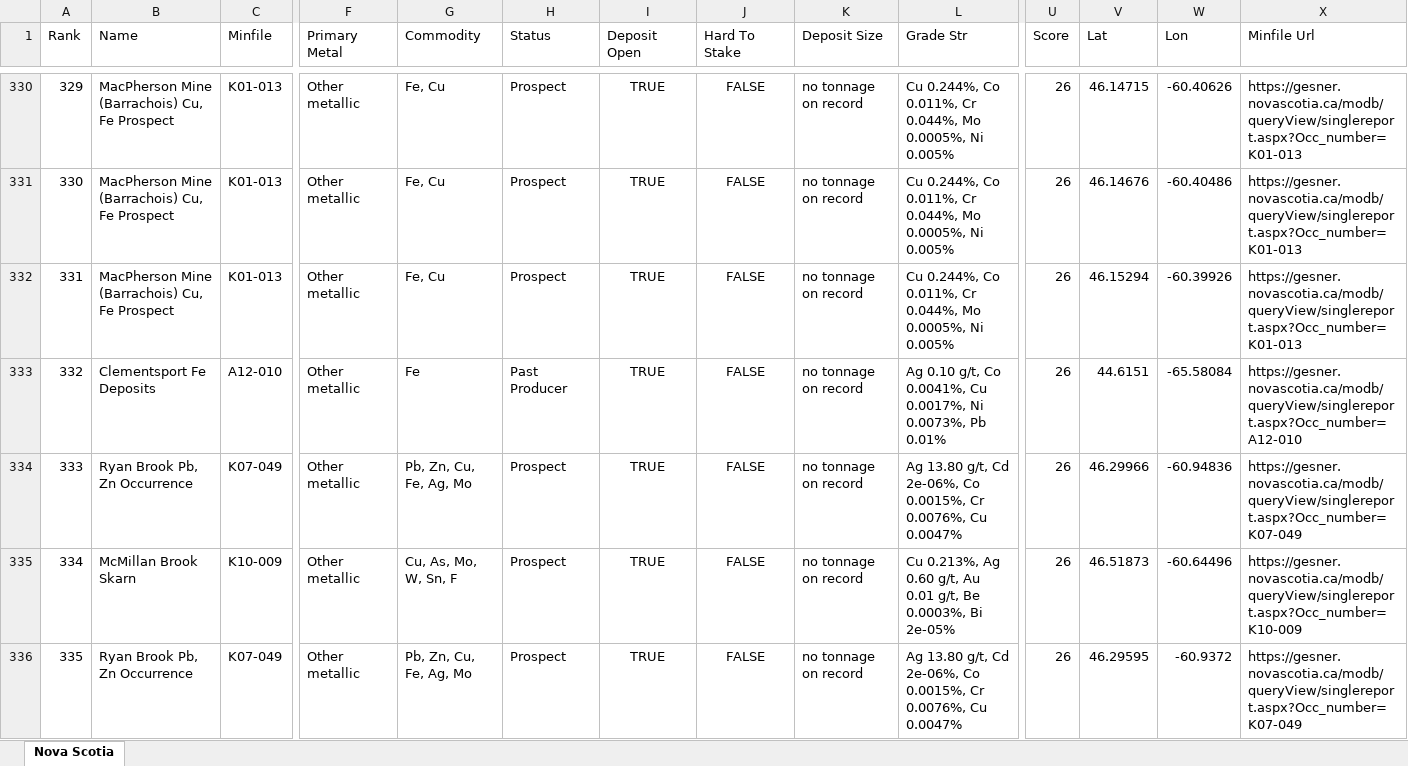
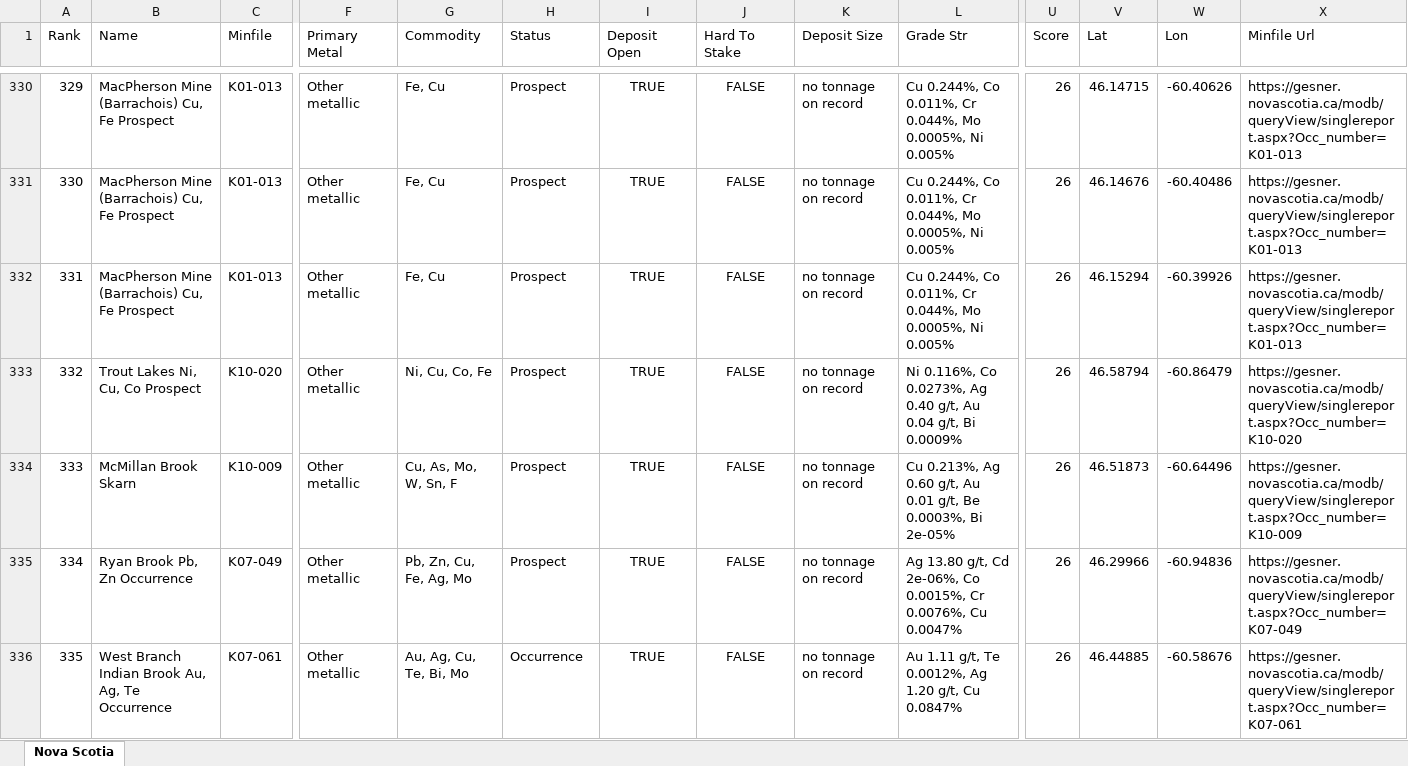
Before and after one commit to jaydeepdive/closeology, an Excel workbook: site/ns_leads.xlsx, sheet Nova Scotia, drawn as a sheet; only a part is shown, gaps mark what is left out; values as stored, in another font and other column widths than the file's, no borders; rows hold the shown columns only; the diff covers the shown part only; the diff names each change by its address in the sheet, - before the commit and + after, or states it on an @@ line.

```diff
--- a/site/ns_leads.xlsx (sheet Nova Scotia)
+++ b/site/ns_leads.xlsx (sheet Nova Scotia)
@@ column A (Rank) renumbered between rows 100 and 335 @@
@@ row 333 moved to row 322: 321 @@
+row 333: 332 | Trout Lakes Ni, Cu, Co Prospect | K10-020 | Other metallic | Ni, Cu, Co, Fe | Prospect | TRUE | FALSE | no tonnage on record | Ni 0.116%, Co 0.0273%, Ag 0.40 g/t, Au 0.04 g/t, Bi 0.0009% | 26 | 46.58794 | -60.86479 | https://gesner.novascotia.ca/modb/queryView/singlereport.aspx?Occ_number=K10-020
@@ row 335 moved to row 334: 333 @@
-B336 (Name): Ryan Brook Pb, Zn Occurrence
+B336 (Name): West Branch Indian Brook Au, Ag, Te Occurrence
-C336 (Minfile): K07-049
+C336 (Minfile): K07-061
-G336 (Commodity): Pb, Zn, Cu, Fe, Ag, Mo
+G336 (Commodity): Au, Ag, Cu, Te, Bi, Mo
-H336 (Status): Prospect
+H336 (Status): Occurrence
-L336 (Grade Str): Ag 13.80 g/t, Cd 2e-06%, Co 0.0015%, Cr 0.0076%, Cu 0.0047%
+L336 (Grade Str): Au 1.11 g/t, Te 0.0012%, Ag 1.20 g/t, Cu 0.0847%
-V336 (Lat): 46.29595
+V336 (Lat): 46.44885
-W336 (Lon): -60.9372
+W336 (Lon): -60.58676
-X336 (Minfile Url): https://gesner.novascotia.ca/modb/queryView/singlereport.aspx?Occ_number=K07-049
+X336 (Minfile Url): https://gesner.novascotia.ca/modb/queryView/singlereport.aspx?Occ_number=K07-061
```
Also changed, not shown: 7 added rows, 8 removed rows, 26 moved rows and 65 edited cells elsewhere in this sheet, site/ab_leads.xlsx, site/bc_leads.xlsx, 36 other files.
